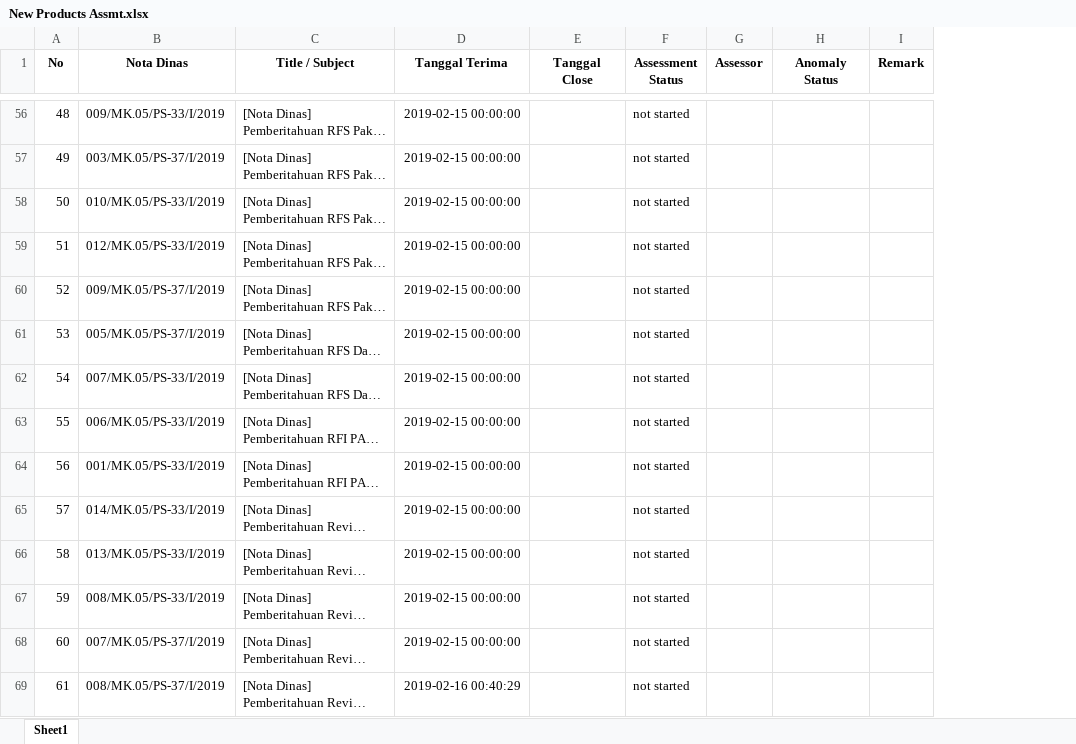
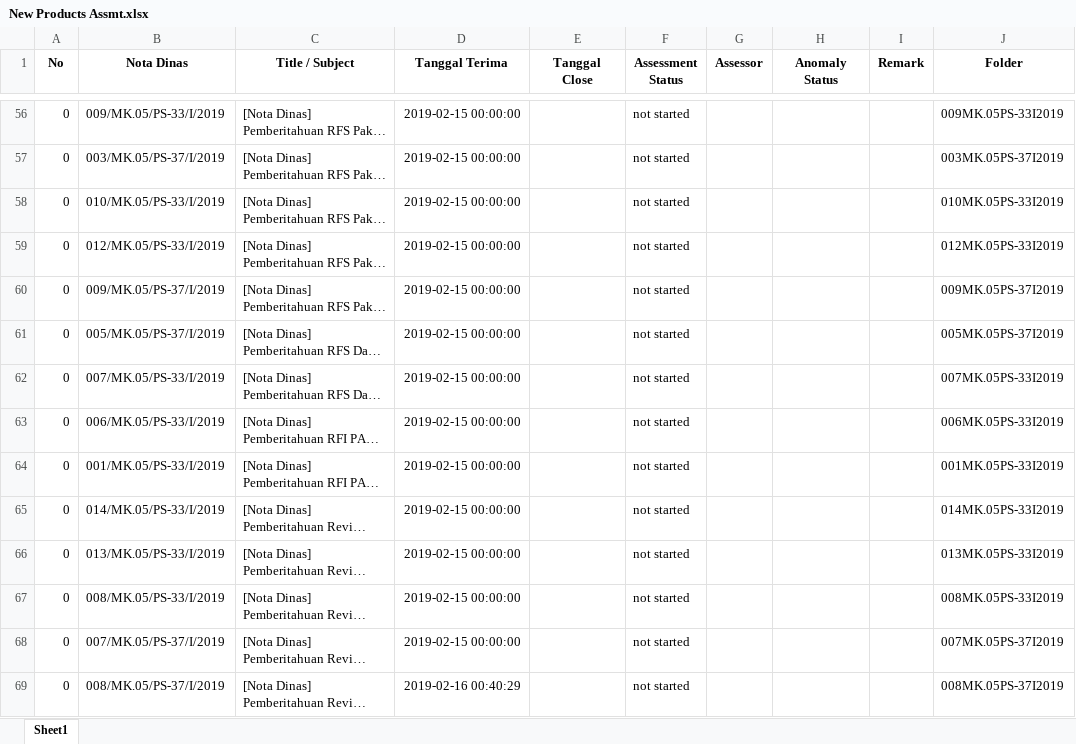
Before and after one commit to wsr13990/extract_email_nota_dinas, an Excel workbook: New Products Assmt.xlsx, sheet Sheet1, drawn as a sheet; only a part is shown, gaps mark what is left out; long unchanged cells end in …; values as stored, in another font and other column widths than the file's, no borders; the diff covers the shown part only; the diff names each change by its address in the sheet, - before the commit and + after, or states it on an @@ line.

```diff
--- a/New Products Assmt.xlsx (sheet Sheet1)
+++ b/New Products Assmt.xlsx (sheet Sheet1)
+column J (Folder), rows 56-69: 009MK.05PS-33I2019 | 003MK.05PS-37I2019 | 010MK.05PS-33I2019 | 012MK.05PS-33I2019 | 009MK.05PS-37I2019 | 005MK.05PS-37I2019 | 007MK.05PS-33I2019 | 006MK.05PS-33I2019 | 001MK.05PS-33I2019 | 014MK.05PS-33I2019 | 013MK.05PS-33I2019 | 008MK.05PS-33I2019 | 007MK.05PS-37I2019 | 008MK.05PS-37I2019
-A56 (No): 48
+A56 (No): 0
-A57 (No): 49
+A57 (No): 0
-A58 (No): 50
+A58 (No): 0
-A59 (No): 51
+A59 (No): 0
-A60 (No): 52
+A60 (No): 0
-A61 (No): 53
+A61 (No): 0
-A62 (No): 54
+A62 (No): 0
-A63 (No): 55
+A63 (No): 0
-A64 (No): 56
+A64 (No): 0
-A65 (No): 57
+A65 (No): 0
-A66 (No): 58
+A66 (No): 0
-A67 (No): 59
+A67 (No): 0
-A68 (No): 60
+A68 (No): 0
-A69 (No): 61
+A69 (No): 0
```
Also changed, not shown: 10 added rows and 67 edited cells elsewhere in this sheet, 3 other files.
